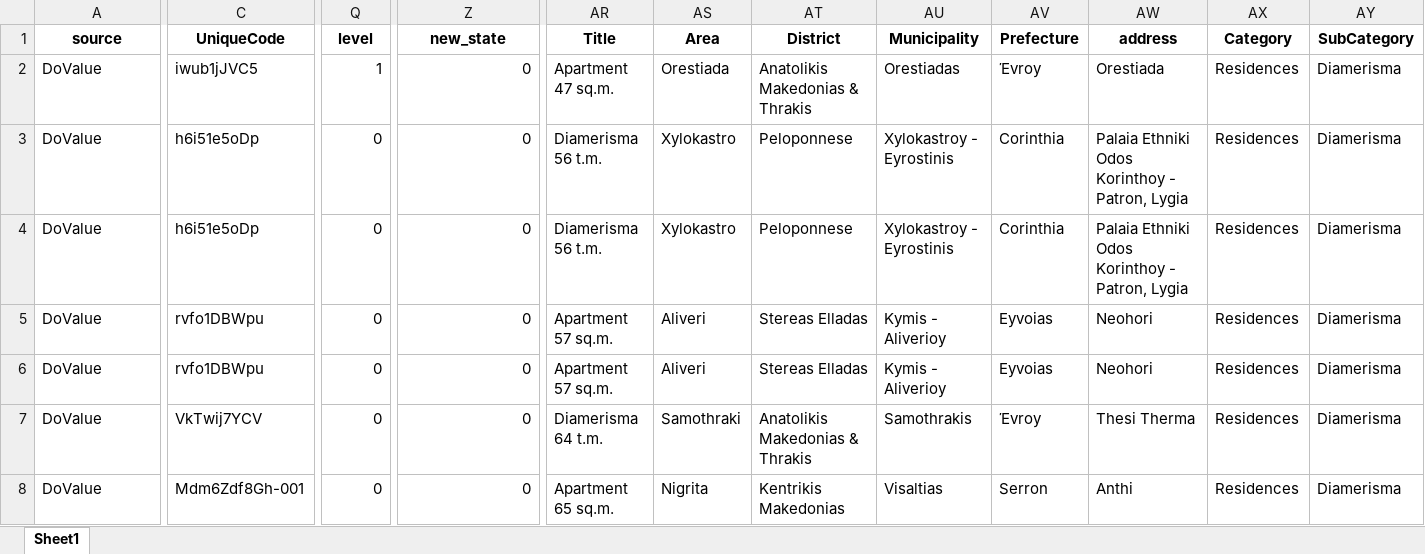
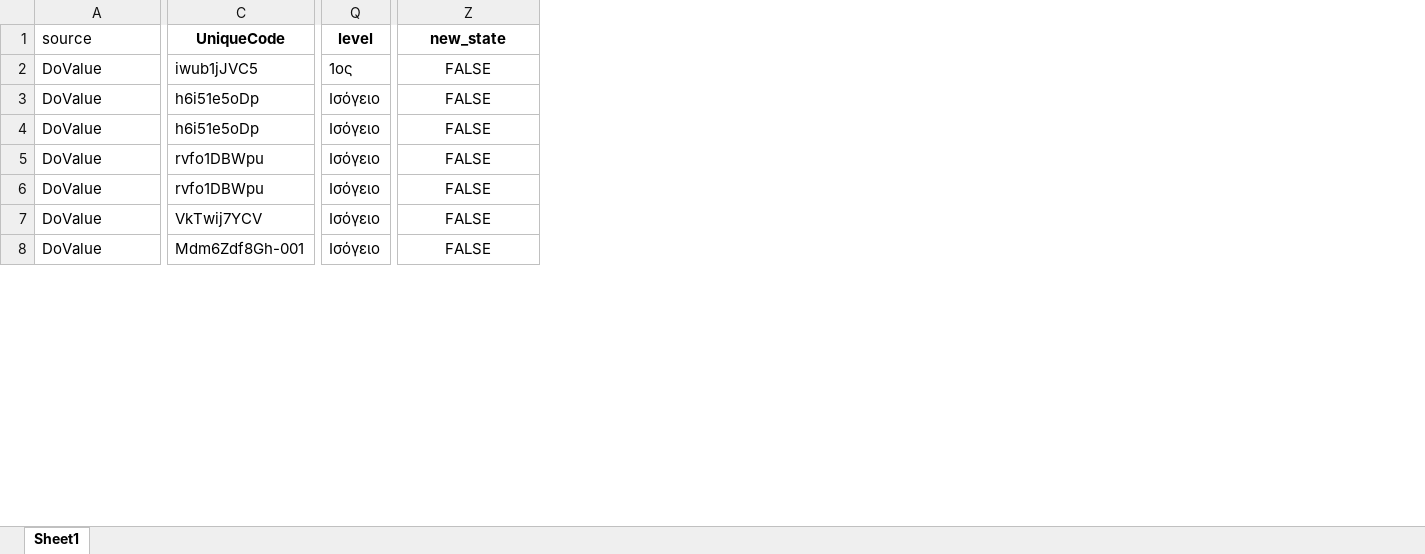
Before and after one commit to mifmif1/RealEstateAI, an Excel workbook: excel_db/all_assets.xlsx, sheet Sheet1, drawn as a sheet; only a part is shown, gaps mark what is left out; values as stored, in another font and other column widths than the file's, no borders; conditional formats not drawn; the diff covers the shown part only; the diff names each change by its address in the sheet, - before the commit and + after, or states it on an @@ line.

```diff
--- a/excel_db/all_assets.xlsx (sheet Sheet1)
+++ b/excel_db/all_assets.xlsx (sheet Sheet1)
-column AR (Title), rows 2-8: Apartment 47 sq.m. | Diamerisma 56 t.m. | Diamerisma 56 t.m. | Apartment 57 sq.m. | Apartment 57 sq.m. | Diamerisma 64 t.m. | Apartment 65 sq.m.
-column AS (Area), rows 2-8: Orestiada | Xylokastro | Xylokastro | Aliveri | Aliveri | Samothraki | Nigrita
-column AT (District), rows 2-8: Anatolikis Makedonias & Thrakis | Peloponnese | Peloponnese | Stereas Elladas | Stereas Elladas | Anatolikis Makedonias & Thrakis | Kentrikis Makedonias
-column AU (Municipality), rows 2-8: Orestiadas | Xylokastroy - Eyrostinis | Xylokastroy - Eyrostinis | Kymis - Aliverioy | Kymis - Aliverioy | Samothrakis | Visaltias
-column AV (Prefecture), rows 2-8: Έvroy | Corinthia | Corinthia | Eyvoias | Eyvoias | Έvroy | Serron
-column AW (address), rows 2-8: Orestiada | Palaia Ethniki Odos Korinthoy - Patron, Lygia | Palaia Ethniki Odos Korinthoy - Patron, Lygia | Neohori | Neohori | Thesi Therma | Anthi
-column AX (Category), rows 2-8: all Residences
-column AY (SubCategory), rows 2-8: all Diamerisma
@@ A1 bold: on → off, alignment: center → left @@
-Q2 (level): 1
+Q2 (level): 1ος
-Z2:Z8 (new_state): 0
+Z2:Z8 (new_state): FALSE
-Z2:Z8 alignment: right
+Z2:Z8 alignment: center
-Q3:Q8 (level): 0
+Q3:Q8 (level): Ισόγειο
```
Also changed, not shown: 35 removed rows, 3 removed columns, 1353 edited cells and cell formats elsewhere in this sheet, byhand/nbg_reo_migration.xlsx, data_source/byhand/landea_assets.xlsx, 50 other files.
